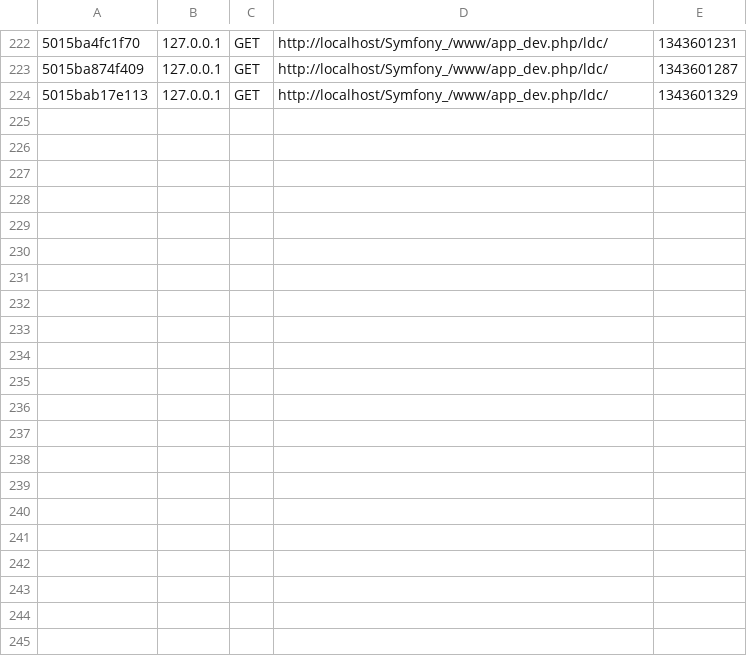
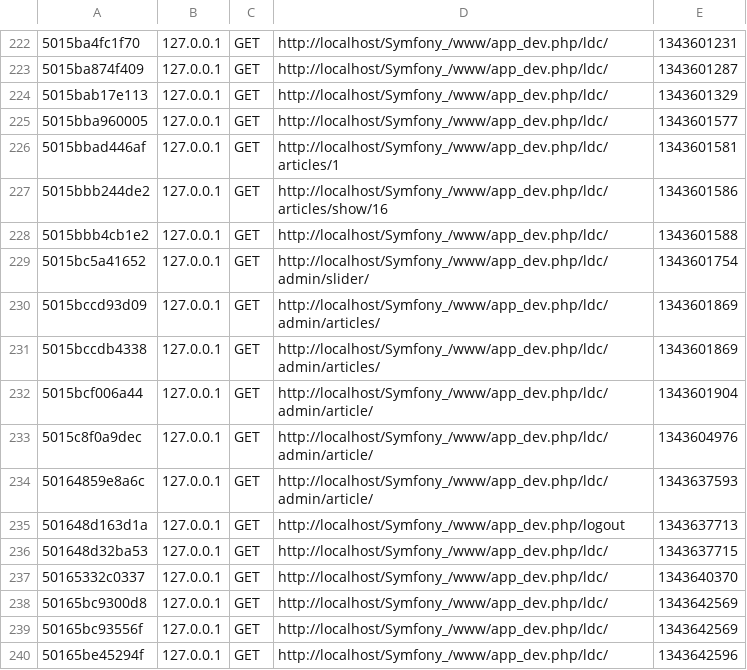
Before and after one commit to Night75/MMORPG-demo-website, a CSV file: app/cache/dev/profiler/index.csv, drawn as a sheet; only a part is shown, gaps mark what is left out; the diff names each change by its address in the sheet, - before the commit and + after, or states it on an @@ line.

```diff
--- a/app/cache/dev/profiler/index.csv
+++ b/app/cache/dev/profiler/index.csv
+row 225: 5015bba960005 | 127.0.0.1 | GET | http://localhost/Symfony_/www/app_dev.php/ldc/ | 1343601577
+row 226: 5015bbad446af | 127.0.0.1 | GET | http://localhost/Symfony_/www/app_dev.php/ldc/articles/1 | 1343601581
+row 227: 5015bbb244de2 | 127.0.0.1 | GET | http://localhost/Symfony_/www/app_dev.php/ldc/articles/show/16 | 1343601586
+row 228: 5015bbb4cb1e2 | 127.0.0.1 | GET | http://localhost/Symfony_/www/app_dev.php/ldc/ | 1343601588
+row 229: 5015bc5a41652 | 127.0.0.1 | GET | http://localhost/Symfony_/www/app_dev.php/ldc/admin/slider/ | 1343601754
+row 230: 5015bccd93d09 | 127.0.0.1 | GET | http://localhost/Symfony_/www/app_dev.php/ldc/admin/articles/ | 1343601869
+row 231: 5015bccdb4338 | 127.0.0.1 | GET | http://localhost/Symfony_/www/app_dev.php/ldc/admin/articles/ | 1343601869
+row 232: 5015bcf006a44 | 127.0.0.1 | GET | http://localhost/Symfony_/www/app_dev.php/ldc/admin/article/ | 1343601904
+row 233: 5015c8f0a9dec | 127.0.0.1 | GET | http://localhost/Symfony_/www/app_dev.php/ldc/admin/article/ | 1343604976
+row 234: 50164859e8a6c | 127.0.0.1 | GET | http://localhost/Symfony_/www/app_dev.php/ldc/admin/article/ | 1343637593
+row 235: 501648d163d1a | 127.0.0.1 | GET | http://localhost/Symfony_/www/app_dev.php/logout | 1343637713
+row 236: 501648d32ba53 | 127.0.0.1 | GET | http://localhost/Symfony_/www/app_dev.php/ldc/ | 1343637715
+row 237: 50165332c0337 | 127.0.0.1 | GET | http://localhost/Symfony_/www/app_dev.php/ldc/ | 1343640370
+row 238: 50165bc9300d8 | 127.0.0.1 | GET | http://localhost/Symfony_/www/app_dev.php/ldc/ | 1343642569
+row 239: 50165bc93556f | 127.0.0.1 | GET | http://localhost/Symfony_/www/app_dev.php/ldc/ | 1343642569
+row 240: 50165be45294f | 127.0.0.1 | GET | http://localhost/Symfony_/www/app_dev.php/ldc/ | 1343642596
```
Also changed, not shown: 19 other files.
